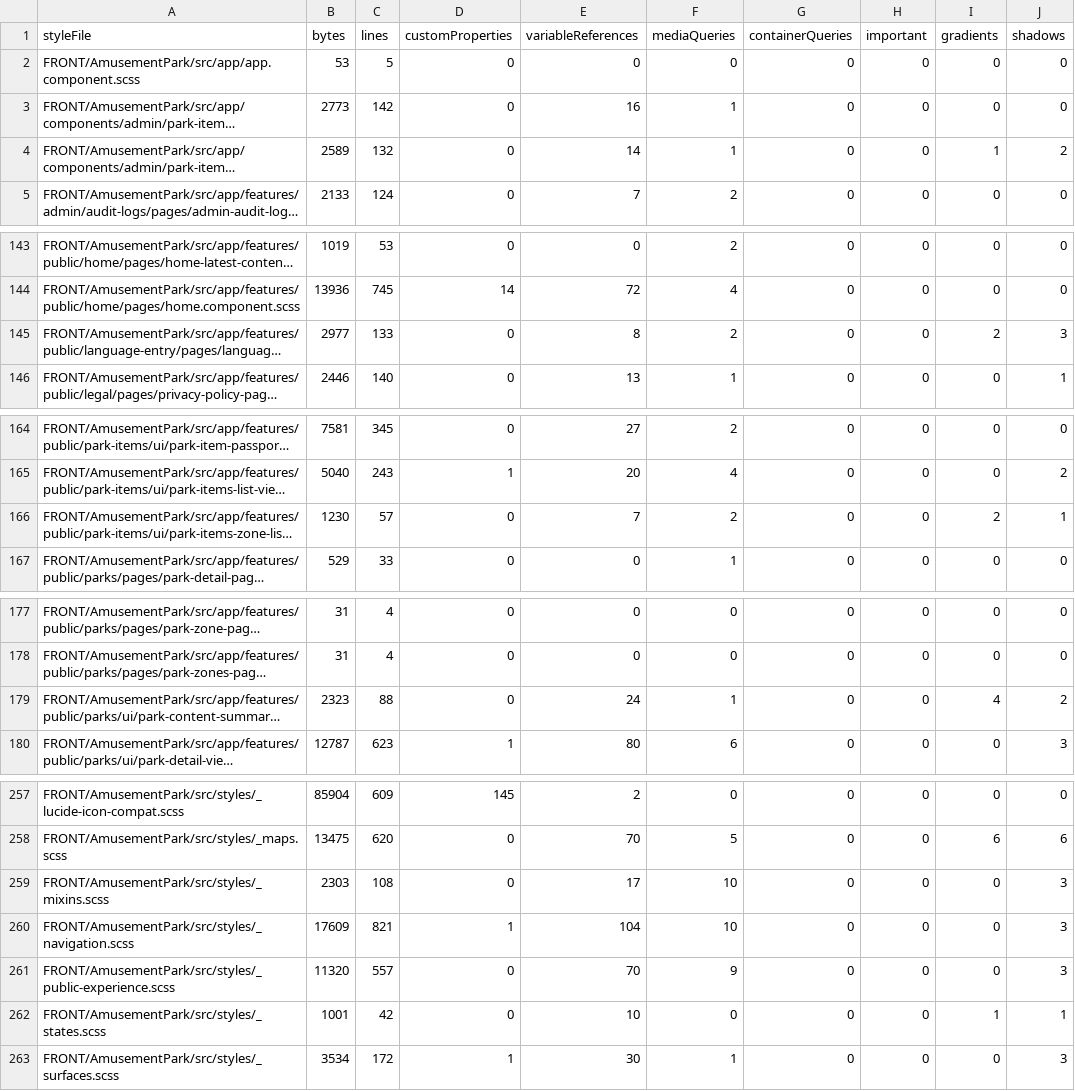
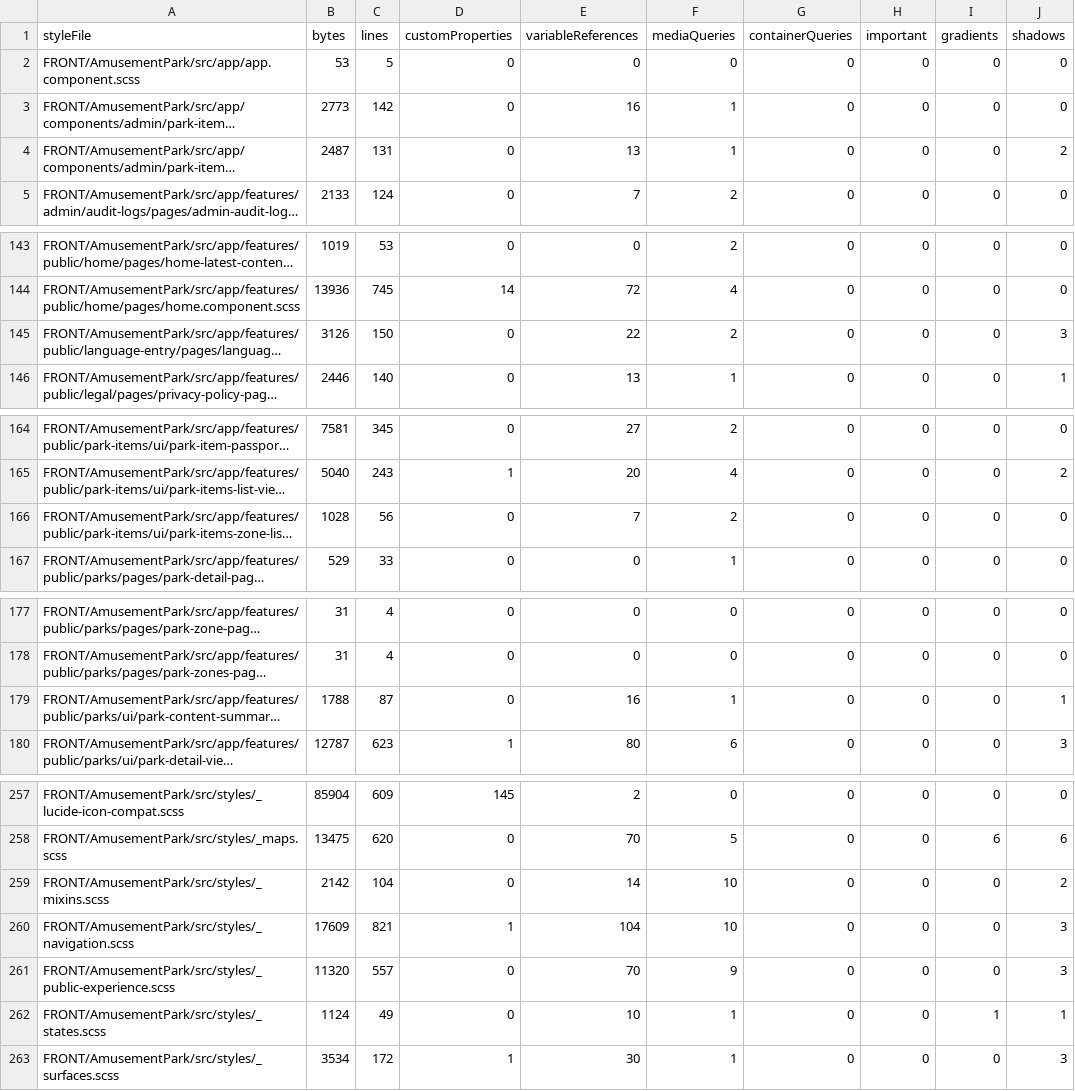
Before and after one commit to Ced59/AmusementParkProject, a CSV file: docs/design-v6/generated/V6-STYLE-INVENTORY.csv, drawn as a sheet; only a part is shown, gaps mark what is left out; long unchanged cells end in …; the diff covers the shown part only; the diff names each change by its address in the sheet, - before the commit and + after, or states it on an @@ line.

```diff
--- a/docs/design-v6/generated/V6-STYLE-INVENTORY.csv
+++ b/docs/design-v6/generated/V6-STYLE-INVENTORY.csv
-B4 (bytes): 2589
+B4 (bytes): 2487
-C4 (lines): 132
+C4 (lines): 131
-E4 (variableReferences): 14
+E4 (variableReferences): 13
-I4 (gradients): 1
+I4 (gradients): 0
-B145 (bytes): 2977
+B145 (bytes): 3126
-C145 (lines): 133
+C145 (lines): 150
-E145 (variableReferences): 8
+E145 (variableReferences): 22
-I145 (gradients): 2
+I145 (gradients): 0
-B166 (bytes): 1230
+B166 (bytes): 1028
-C166 (lines): 57
+C166 (lines): 56
-I166 (gradients): 2
+I166 (gradients): 0
-J166 (shadows): 1
+J166 (shadows): 0
-B179 (bytes): 2323
+B179 (bytes): 1788
-C179 (lines): 88
+C179 (lines): 87
-E179 (variableReferences): 24
+E179 (variableReferences): 16
-I179 (gradients): 4
+I179 (gradients): 0
-J179 (shadows): 2
+J179 (shadows): 1
-B259 (bytes): 2303
+B259 (bytes): 2142
-C259 (lines): 108
+C259 (lines): 104
-E259 (variableReferences): 17
+E259 (variableReferences): 14
-J259 (shadows): 3
+J259 (shadows): 2
-B262 (bytes): 1001
+B262 (bytes): 1124
-C262 (lines): 42
+C262 (lines): 49
-F262 (mediaQueries): 0
+F262 (mediaQueries): 1
```
Also changed, not shown: 16 edited cells elsewhere in this file, 20 other files.
